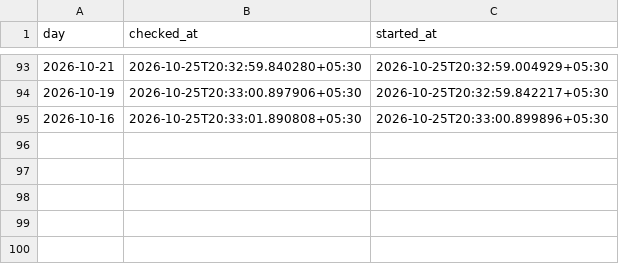
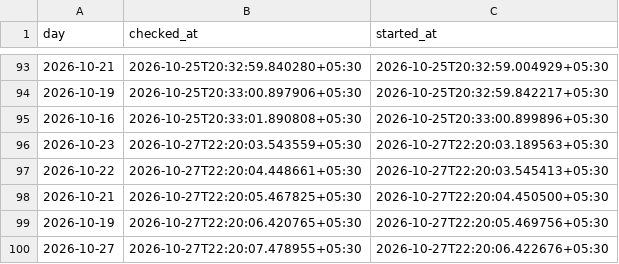
Before and after one commit to contactexepex/omenix-trading, a CSV file: research/data/participant_oi/actions/release_check_starts.csv, drawn as a sheet; only a part is shown, gaps mark what is left out; the diff names each change by its address in the sheet, - before the commit and + after, or states it on an @@ line.

```diff
--- a/research/data/participant_oi/actions/release_check_starts.csv
+++ b/research/data/participant_oi/actions/release_check_starts.csv
+row 96: 2026-10-23 | 2026-10-27T22:20:03.543559+05:30 | 2026-10-27T22:20:03.189563+05:30
+row 97: 2026-10-22 | 2026-10-27T22:20:04.448661+05:30 | 2026-10-27T22:20:03.545413+05:30
+row 98: 2026-10-21 | 2026-10-27T22:20:05.467825+05:30 | 2026-10-27T22:20:04.450500+05:30
+row 99: 2026-10-19 | 2026-10-27T22:20:06.420765+05:30 | 2026-10-27T22:20:05.469756+05:30
+row 100: 2026-10-27 | 2026-10-27T22:20:07.478955+05:30 | 2026-10-27T22:20:06.422676+05:30
```
Also changed, not shown: research/data/participant_oi/actions/release_checks.csv.
